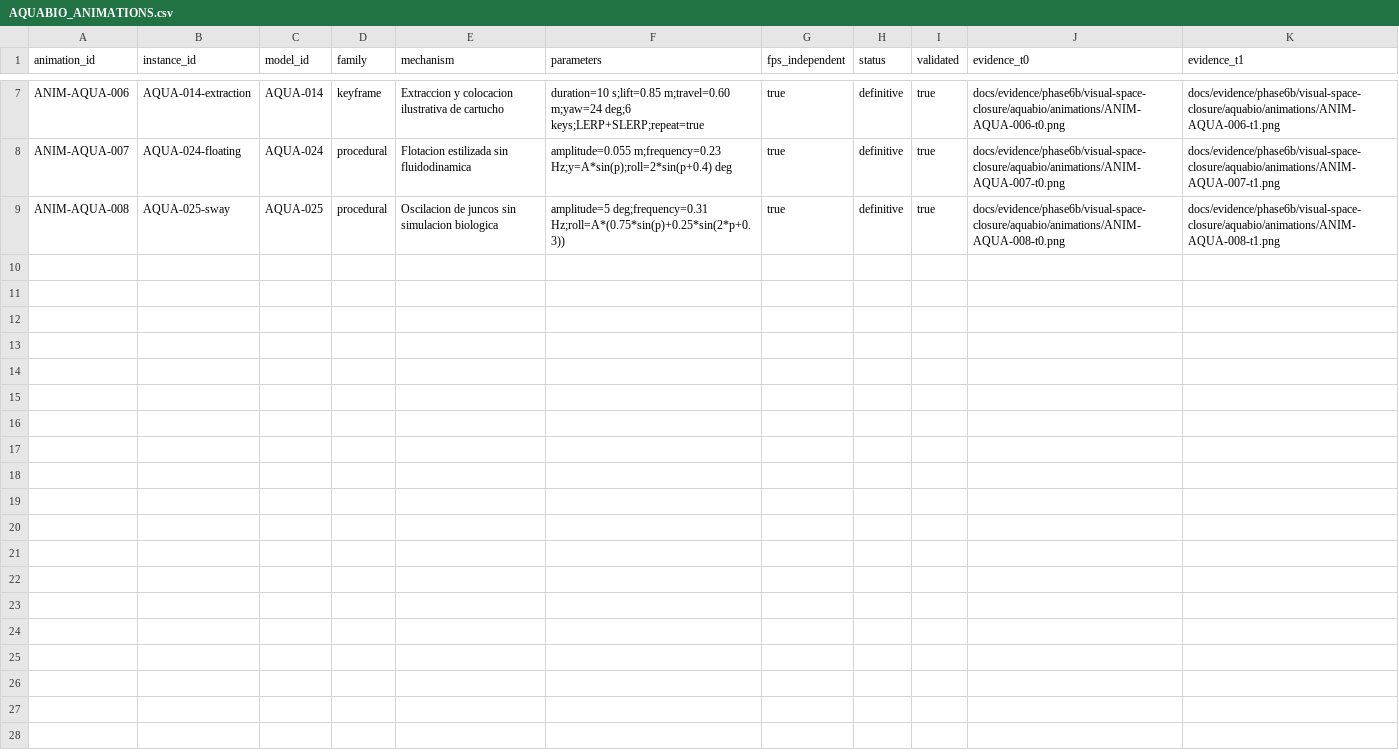
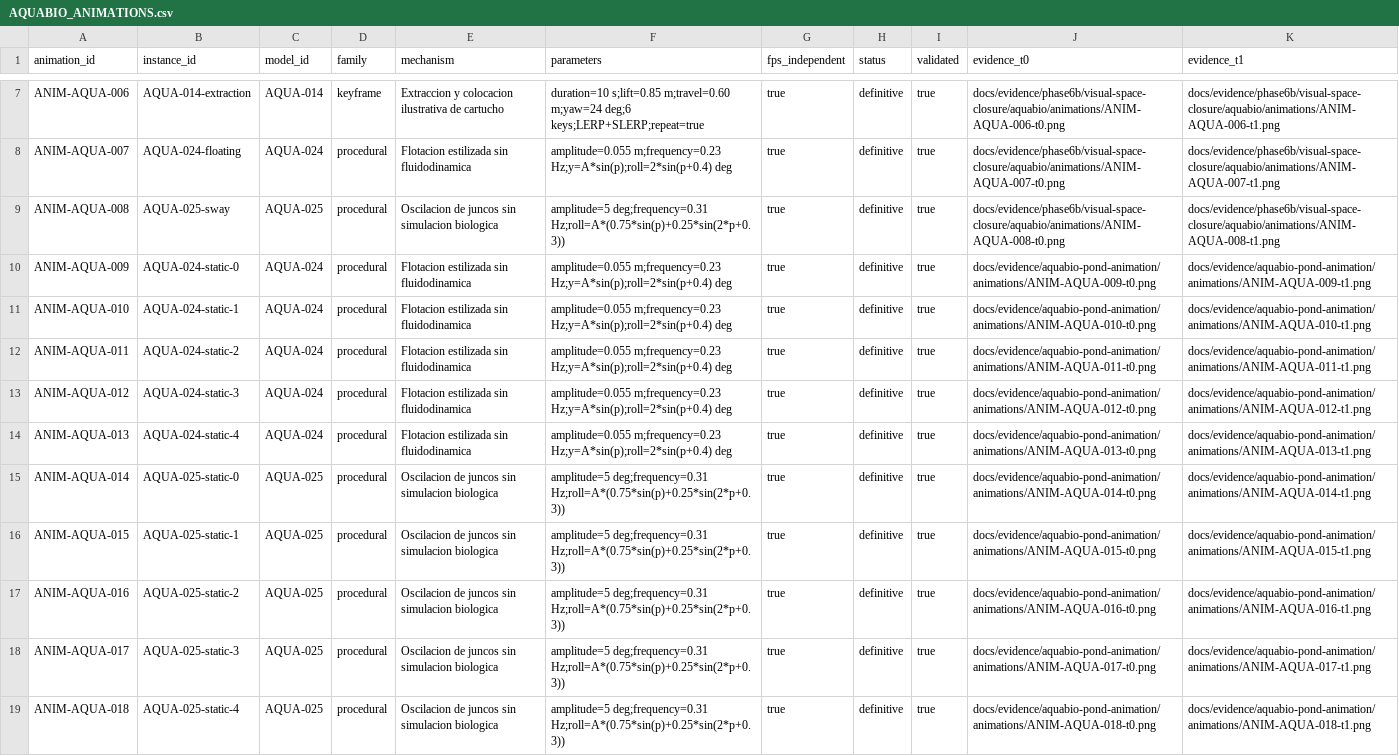
Before and after one commit to Alexisvop/EcoSphere-3D, a CSV file: docs/assets/AQUABIO_ANIMATIONS.csv, drawn as a sheet; only a part is shown, gaps mark what is left out.

Commit message:
feat: animate all AquaBio pond plants

```diff
--- a/docs/assets/AQUABIO_ANIMATIONS.csv
+++ b/docs/assets/AQUABIO_ANIMATIONS.csv
@@ -9 +9,11 @@ ANIM-AQUA-007,AQUA-024-floating,AQUA-024,procedural,Flotacion estilizada sin flu
 ANIM-AQUA-008,AQUA-025-sway,AQUA-025,procedural,Oscilacion de juncos sin simulacion biologica,amplitude=5 deg;frequency=0.31 Hz;roll=A*(0.75*sin(p)+0.25*sin(2*p+0.3)),true,definitive,true,docs/evidence/phase6b/visual-space-closure/aquabio/animations/ANIM-AQUA-008-t0.png,docs/evidence/phase6b/visual-space-closure/aquabio/animations/ANIM-AQUA-008-t1.png
+ANIM-AQUA-009,AQUA-024-static-0,AQUA-024,procedural,Flotacion estilizada sin fluidodinamica,amplitude=0.055 m;frequency=0.23 Hz;y=A*sin(p);roll=2*sin(p+0.4) deg,true,definitive,true,docs/evidence/aquabio-pond-animation/animations/ANIM-AQUA-009-t0.png,docs/evidence/aquabio-pond-animation/animations/ANIM-AQUA-009-t1.png
+ANIM-AQUA-010,AQUA-024-static-1,AQUA-024,procedural,Flotacion estilizada sin fluidodinamica,amplitude=0.055 m;frequency=0.23 Hz;y=A*sin(p);roll=2*sin(p+0.4) deg,true,definitive,true,docs/evidence/aquabio-pond-animation/animations/ANIM-AQUA-010-t0.png,docs/evidence/aquabio-pond-animation/animations/ANIM-AQUA-010-t1.png
+ANIM-AQUA-011,AQUA-024-static-2,AQUA-024,procedural,Flotacion estilizada sin fluidodinamica,amplitude=0.055 m;frequency=0.23 Hz;y=A*sin(p);roll=2*sin(p+0.4) deg,true,definitive,true,docs/evidence/aquabio-pond-animation/animations/ANIM-AQUA-011-t0.png,docs/evidence/aquabio-pond-animation/animations/ANIM-AQUA-011-t1.png
+ANIM-AQUA-012,AQUA-024-static-3,AQUA-024,procedural,Flotacion estilizada sin fluidodinamica,amplitude=0.055 m;frequency=0.23 Hz;y=A*sin(p);roll=2*sin(p+0.4) deg,true,definitive,true,docs/evidence/aquabio-pond-animation/animations/ANIM-AQUA-012-t0.png,docs/evidence/aquabio-pond-animation/animations/ANIM-AQUA-012-t1.png
+ANIM-AQUA-013,AQUA-024-static-4,AQUA-024,procedural,Flotacion estilizada sin fluidodinamica,amplitude=0.055 m;frequency=0.23 Hz;y=A*sin(p);roll=2*sin(p+0.4) deg,true,definitive,true,docs/evidence/aquabio-pond-animation/animations/ANIM-AQUA-013-t0.png,docs/evidence/aquabio-pond-animation/animations/ANIM-AQUA-013-t1.png
+ANIM-AQUA-014,AQUA-025-static-0,AQUA-025,procedural,Oscilacion de juncos sin simulacion biologica,amplitude=5 deg;frequency=0.31 Hz;roll=A*(0.75*sin(p)+0.25*sin(2*p+0.3)),true,definitive,true,docs/evidence/aquabio-pond-animation/animations/ANIM-AQUA-014-t0.png,docs/evidence/aquabio-pond-animation/animations/ANIM-AQUA-014-t1.png
+ANIM-AQUA-015,AQUA-025-static-1,AQUA-025,procedural,Oscilacion de juncos sin simulacion biologica,amplitude=5 deg;frequency=0.31 Hz;roll=A*(0.75*sin(p)+0.25*sin(2*p+0.3)),true,definitive,true,docs/evidence/aquabio-pond-animation/animations/ANIM-AQUA-015-t0.png,docs/evidence/aquabio-pond-animation/animations/ANIM-AQUA-015-t1.png
+ANIM-AQUA-016,AQUA-025-static-2,AQUA-025,procedural,Oscilacion de juncos sin simulacion biologica,amplitude=5 deg;frequency=0.31 Hz;roll=A*(0.75*sin(p)+0.25*sin(2*p+0.3)),true,definitive,true,docs/evidence/aquabio-pond-animation/animations/ANIM-AQUA-016-t0.png,docs/evidence/aquabio-pond-animation/animations/ANIM-AQUA-016-t1.png
+ANIM-AQUA-017,AQUA-025-static-3,AQUA-025,procedural,Oscilacion de juncos sin simulacion biologica,amplitude=5 deg;frequency=0.31 Hz;roll=A*(0.75*sin(p)+0.25*sin(2*p+0.3)),true,definitive,true,docs/evidence/aquabio-pond-animation/animations/ANIM-AQUA-017-t0.png,docs/evidence/aquabio-pond-animation/animations/ANIM-AQUA-017-t1.png
+ANIM-AQUA-018,AQUA-025-static-4,AQUA-025,procedural,Oscilacion de juncos sin simulacion biologica,amplitude=5 deg;frequency=0.31 Hz;roll=A*(0.75*sin(p)+0.25*sin(2*p+0.3)),true,definitive,true,docs/evidence/aquabio-pond-animation/animations/ANIM-AQUA-018-t0.png,docs/evidence/aquabio-pond-animation/animations/ANIM-AQUA-018-t1.png
```
Also changed, not shown: docs/assets/AQUABIO_INSTANCES.csv, docs/assets/AQUABIO_INVENTORY.csv, 44 other files.
